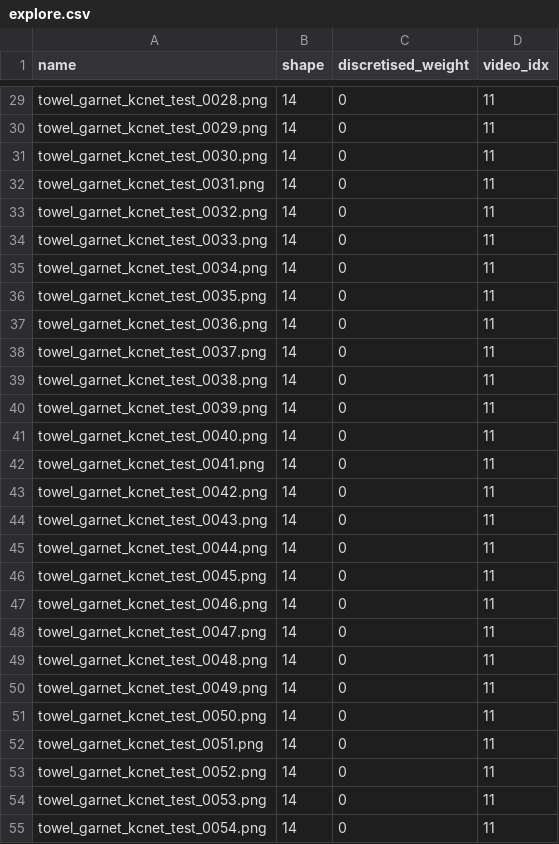
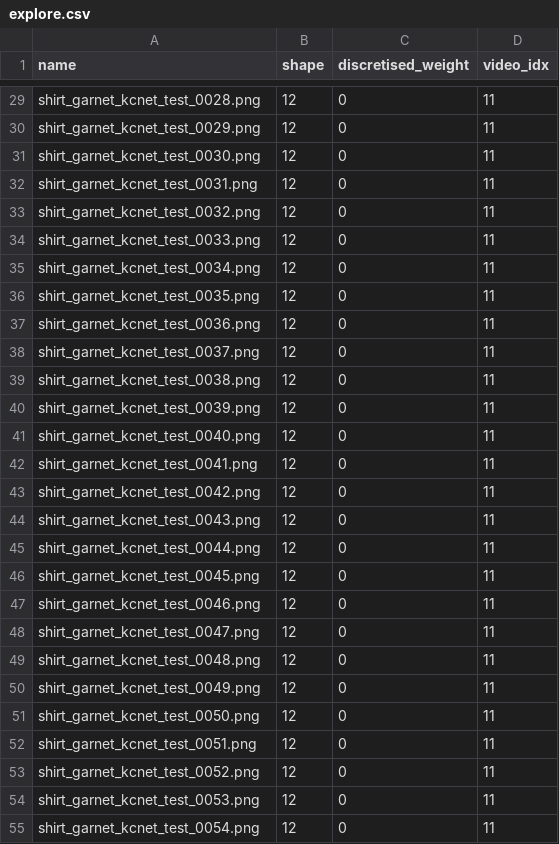
Before and after one commit to LiDuanAtGlasgow/KCNet-GarNet-ROS, a CSV file: src/kcnet_garnet_project/src/garnet_explore_file/no_04/explore.csv, drawn as a sheet; only a part is shown, gaps mark what is left out; the diff covers the shown part only; the diff names each change by its address in the sheet, - before the commit and + after, or states it on an @@ line.

```diff
--- a/src/kcnet_garnet_project/src/garnet_explore_file/no_04/explore.csv
+++ b/src/kcnet_garnet_project/src/garnet_explore_file/no_04/explore.csv
-A29 (name): towel_garnet_kcnet_test_0028.png
+A29 (name): shirt_garnet_kcnet_test_0028.png
-B29:B55 (shape): 14
+B29:B55 (shape): 12
-A30 (name): towel_garnet_kcnet_test_0029.png
+A30 (name): shirt_garnet_kcnet_test_0029.png
-A31 (name): towel_garnet_kcnet_test_0030.png
+A31 (name): shirt_garnet_kcnet_test_0030.png
-A32 (name): towel_garnet_kcnet_test_0031.png
+A32 (name): shirt_garnet_kcnet_test_0031.png
-A33 (name): towel_garnet_kcnet_test_0032.png
+A33 (name): shirt_garnet_kcnet_test_0032.png
-A34 (name): towel_garnet_kcnet_test_0033.png
+A34 (name): shirt_garnet_kcnet_test_0033.png
-A35 (name): towel_garnet_kcnet_test_0034.png
+A35 (name): shirt_garnet_kcnet_test_0034.png
-A36 (name): towel_garnet_kcnet_test_0035.png
+A36 (name): shirt_garnet_kcnet_test_0035.png
-A37 (name): towel_garnet_kcnet_test_0036.png
+A37 (name): shirt_garnet_kcnet_test_0036.png
-A38 (name): towel_garnet_kcnet_test_0037.png
+A38 (name): shirt_garnet_kcnet_test_0037.png
-A39 (name): towel_garnet_kcnet_test_0038.png
+A39 (name): shirt_garnet_kcnet_test_0038.png
-A40 (name): towel_garnet_kcnet_test_0039.png
+A40 (name): shirt_garnet_kcnet_test_0039.png
-A41 (name): towel_garnet_kcnet_test_0040.png
+A41 (name): shirt_garnet_kcnet_test_0040.png
-A42 (name): towel_garnet_kcnet_test_0041.png
+A42 (name): shirt_garnet_kcnet_test_0041.png
-A43 (name): towel_garnet_kcnet_test_0042.png
+A43 (name): shirt_garnet_kcnet_test_0042.png
-A44 (name): towel_garnet_kcnet_test_0043.png
+A44 (name): shirt_garnet_kcnet_test_0043.png
-A45 (name): towel_garnet_kcnet_test_0044.png
+A45 (name): shirt_garnet_kcnet_test_0044.png
-A46 (name): towel_garnet_kcnet_test_0045.png
+A46 (name): shirt_garnet_kcnet_test_0045.png
-A47 (name): towel_garnet_kcnet_test_0046.png
+A47 (name): shirt_garnet_kcnet_test_0046.png
-A48 (name): towel_garnet_kcnet_test_0047.png
+A48 (name): shirt_garnet_kcnet_test_0047.png
-A49 (name): towel_garnet_kcnet_test_0048.png
+A49 (name): shirt_garnet_kcnet_test_0048.png
-A50 (name): towel_garnet_kcnet_test_0049.png
+A50 (name): shirt_garnet_kcnet_test_0049.png
-A51 (name): towel_garnet_kcnet_test_0050.png
+A51 (name): shirt_garnet_kcnet_test_0050.png
-A52 (name): towel_garnet_kcnet_test_0051.png
+A52 (name): shirt_garnet_kcnet_test_0051.png
-A53 (name): towel_garnet_kcnet_test_0052.png
+A53 (name): shirt_garnet_kcnet_test_0052.png
-A54 (name): towel_garnet_kcnet_test_0053.png
+A54 (name): shirt_garnet_kcnet_test_0053.png
-A55 (name): towel_garnet_kcnet_test_0054.png
+A55 (name): shirt_garnet_kcnet_test_0054.png
```
Also changed, not shown: 66 edited cells elsewhere in this file, src/kcnet_garnet_project/src/paths/tshirt_paths/designing_stage_2_store.csv, 44 other files.
